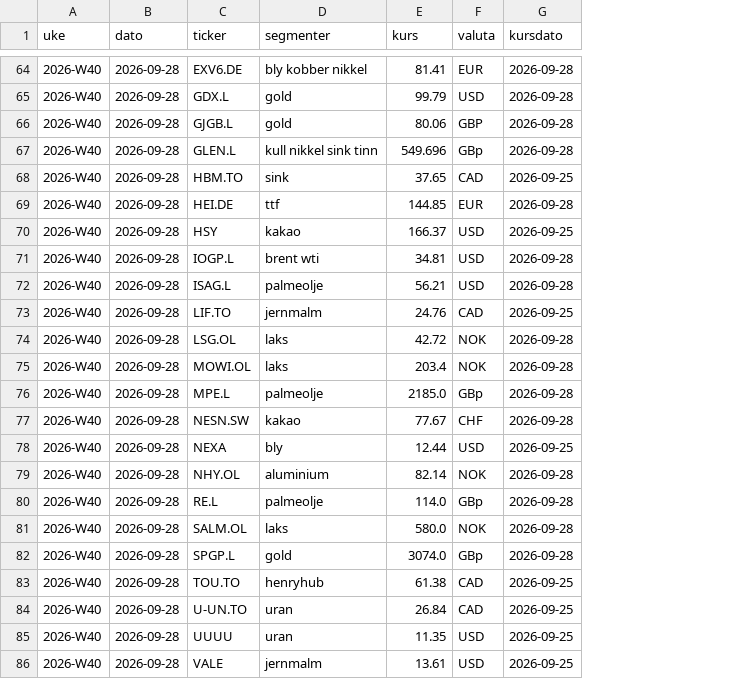
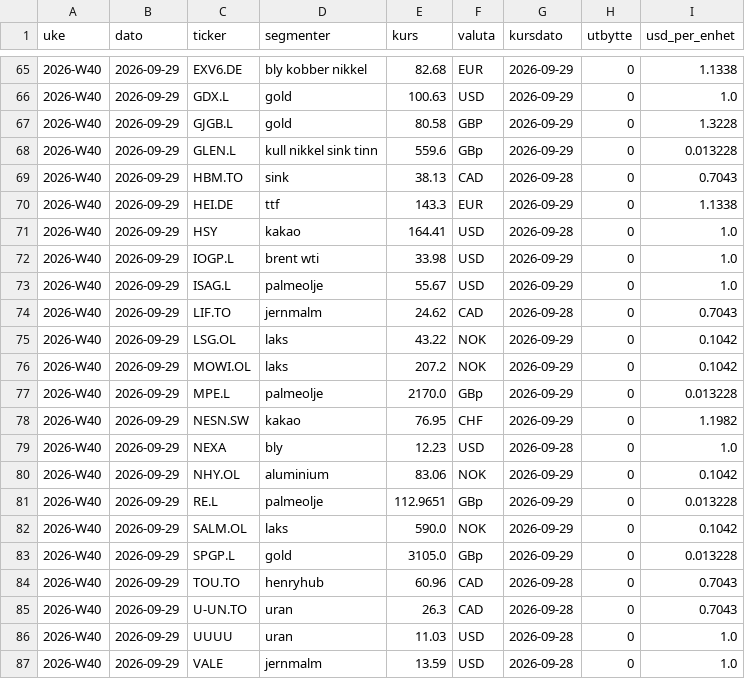
Before and after one commit to frdmid/syklusbordet-data, a CSV file: logg/kurser_uke.csv, drawn as a sheet; only a part is shown, gaps mark what is left out; addresses are those after the commit; the diff covers the shown part only; the diff names each change by its address in the sheet, - before the commit and + after, or states it on an @@ line.

```diff
--- a/logg/kurser_uke.csv
+++ b/logg/kurser_uke.csv
+column H (utbytte), rows 65-87: all 0
+column I (usd_per_enhet), rows 65-87: 1.1338 | 1.0 | 1.3228 | 0.013228 | 0.7043 | 1.1338 | 1.0 | 1.0 | 1.0 | 0.7043 | 0.1042 | 0.1042 | 0.013228 | 1.1982 | 1.0 | 0.1042 | 0.013228 | 0.1042 | 0.013228 | 0.7043 | 0.7043 | 1.0 | 1.0
-B65:B87 (dato): 2026-09-28
+B65:B87 (dato): 2026-09-29
-E65 (kurs): 81.41
+E65 (kurs): 82.68
-G65:G68 (kursdato): 2026-09-28
+G65:G68 (kursdato): 2026-09-29
-E66 (kurs): 99.79
+E66 (kurs): 100.63
-E67 (kurs): 80.06
+E67 (kurs): 80.58
-E68 (kurs): 549.696
+E68 (kurs): 559.6
-E69 (kurs): 37.65
+E69 (kurs): 38.13
-G69 (kursdato): 2026-09-25
+G69 (kursdato): 2026-09-28
-E70 (kurs): 144.85
+E70 (kurs): 143.3
-G70 (kursdato): 2026-09-28
+G70 (kursdato): 2026-09-29
-E71 (kurs): 166.37
+E71 (kurs): 164.41
-G71 (kursdato): 2026-09-25
+G71 (kursdato): 2026-09-28
-E72 (kurs): 34.81
+E72 (kurs): 33.98
-G72:G73 (kursdato): 2026-09-28
+G72:G73 (kursdato): 2026-09-29
-E73 (kurs): 56.21
+E73 (kurs): 55.67
-E74 (kurs): 24.76
+E74 (kurs): 24.62
-G74 (kursdato): 2026-09-25
+G74 (kursdato): 2026-09-28
-E75 (kurs): 42.72
+E75 (kurs): 43.22
-G75:G78 (kursdato): 2026-09-28
+G75:G78 (kursdato): 2026-09-29
-E76 (kurs): 203.4
+E76 (kurs): 207.2
-E77 (kurs): 2185.0
+E77 (kurs): 2170.0
-E78 (kurs): 77.67
+E78 (kurs): 76.95
-E79 (kurs): 12.44
+E79 (kurs): 12.23
-G79 (kursdato): 2026-09-25
+G79 (kursdato): 2026-09-28
-E80 (kurs): 82.14
+E80 (kurs): 83.06
-G80:G83 (kursdato): 2026-09-28
+G80:G83 (kursdato): 2026-09-29
-E81 (kurs): 114.0
+E81 (kurs): 112.9651
-E82 (kurs): 580.0
+E82 (kurs): 590.0
-E83 (kurs): 3074.0
+E83 (kurs): 3105.0
-E84 (kurs): 61.38
+E84 (kurs): 60.96
-G84:G87 (kursdato): 2026-09-25
+G84:G87 (kursdato): 2026-09-28
-E85 (kurs): 26.84
+E85 (kurs): 26.3
-E86 (kurs): 11.35
+E86 (kurs): 11.03
-E87 (kurs): 13.61
+E87 (kurs): 13.59
```
Also changed, not shown: 1 added row and 60 edited cells elsewhere in this file.
